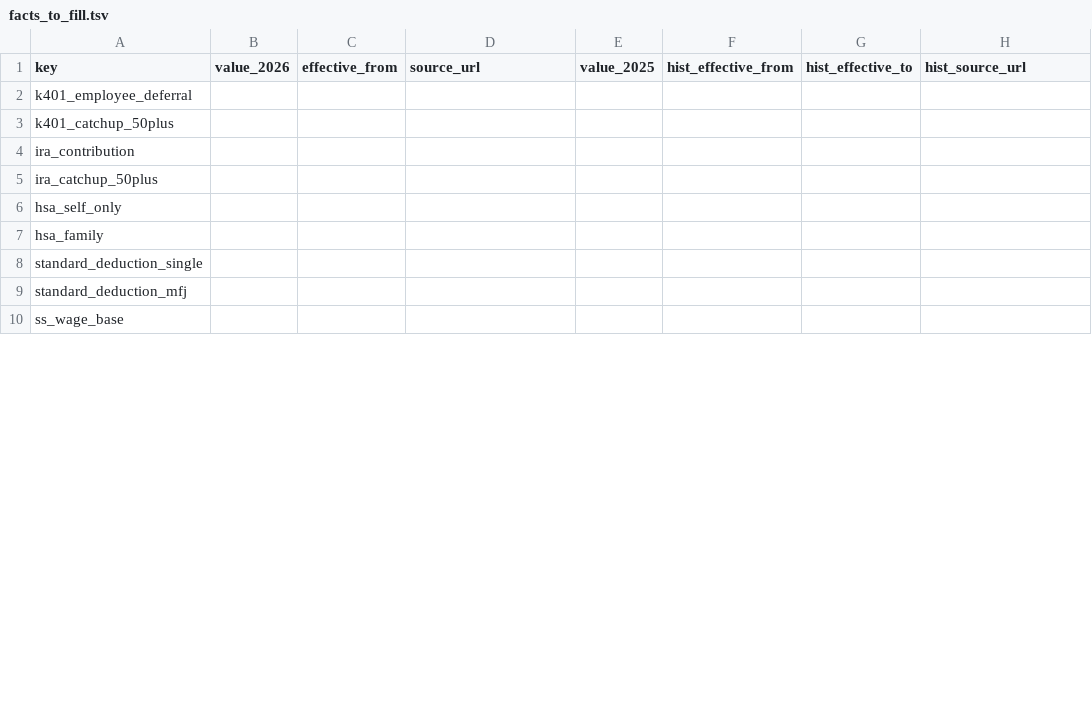
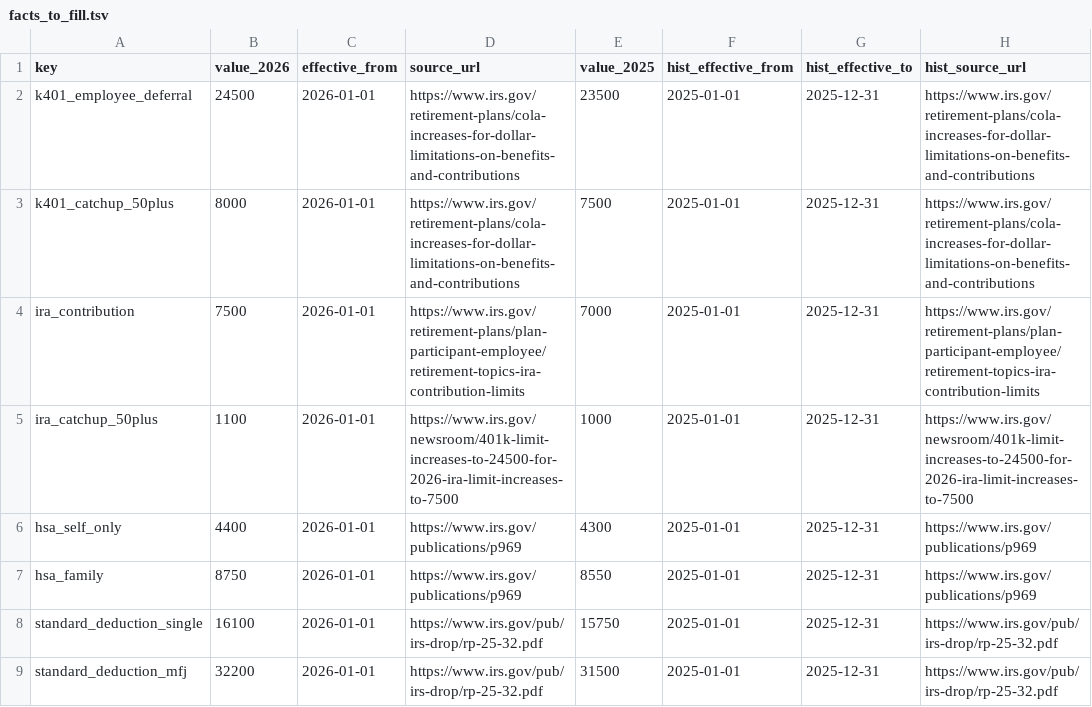
Before and after one commit to zaeem-rafiq/almanac, a TSV file: scripts/facts_to_fill.tsv, drawn as a sheet; only a part is shown; the diff covers the shown part only.

```diff
--- a/scripts/facts_to_fill.tsv
+++ b/scripts/facts_to_fill.tsv
@@ -1,10 +1,9 @@
 key	value_2026	effective_from	source_url	value_2025	hist_effective_from	hist_effective_to	hist_source_url
-k401_employee_deferral							
-k401_catchup_50plus							
-ira_contribution							
-ira_catchup_50plus							
-hsa_self_only							
-hsa_family							
-standard_deduction_single							
-standard_deduction_mfj							
-ss_wage_base							
+k401_employee_deferral	24500	2026-01-01	https://www.irs.gov/retirement-plans/cola-increases-for-dollar-limitations-on-benefits-and-contributions	23500	2025-01-01	2025-12-31	https://www.irs.gov/retirement-plans/cola-increases-for-dollar-limitations-on-benefits-and-contributions
+k401_catchup_50plus	8000	2026-01-01	https://www.irs.gov/retirement-plans/cola-increases-for-dollar-limitations-on-benefits-and-contributions	7500	2025-01-01	2025-12-31	https://www.irs.gov/retirement-plans/cola-increases-for-dollar-limitations-on-benefits-and-contributions
+ira_contribution	7500	2026-01-01	https://www.irs.gov/retirement-plans/plan-participant-employee/retirement-topics-ira-contribution-limits	7000	2025-01-01	2025-12-31	https://www.irs.gov/retirement-plans/plan-participant-employee/retirement-topics-ira-contribution-limits
+ira_catchup_50plus	1100	2026-01-01	https://www.irs.gov/newsroom/401k-limit-increases-to-24500-for-2026-ira-limit-increases-to-7500	1000	2025-01-01	2025-12-31	https://www.irs.gov/newsroom/401k-limit-increases-to-24500-for-2026-ira-limit-increases-to-7500
+hsa_self_only	4400	2026-01-01	https://www.irs.gov/publications/p969	4300	2025-01-01	2025-12-31	https://www.irs.gov/publications/p969
+hsa_family	8750	2026-01-01	https://www.irs.gov/publications/p969	8550	2025-01-01	2025-12-31	https://www.irs.gov/publications/p969
+standard_deduction_single	16100	2026-01-01	https://www.irs.gov/pub/irs-drop/rp-25-32.pdf	15750	2025-01-01	2025-12-31	https://www.irs.gov/pub/irs-drop/rp-25-32.pdf
+standard_deduction_mfj	32200	2026-01-01	https://www.irs.gov/pub/irs-drop/rp-25-32.pdf	31500	2025-01-01	2025-12-31	https://www.irs.gov/pub/irs-drop/rp-25-32.pdf
```
Also changed, not shown: 1 added row and 14 edited cells elsewhere in this file, 3 other files.
